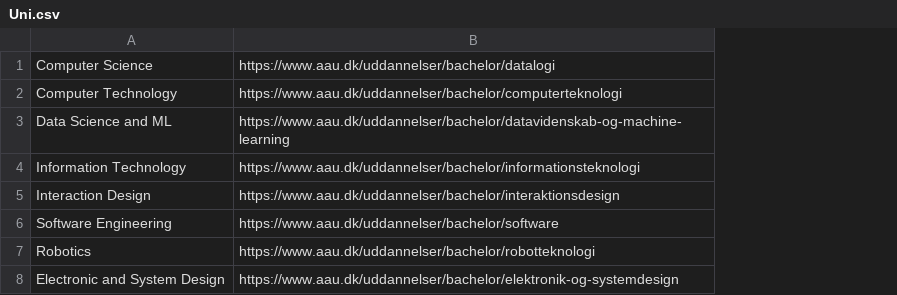
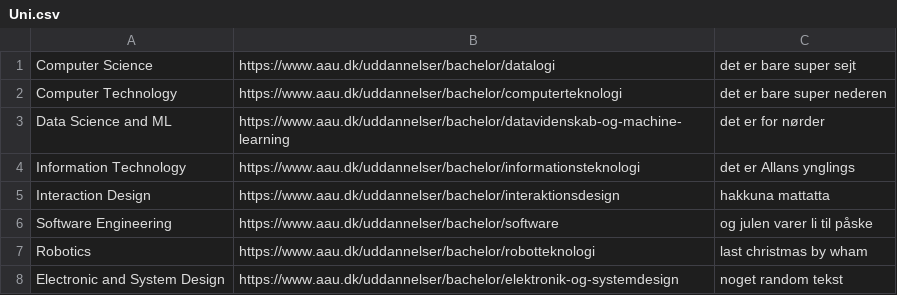
Before and after one commit to h0bbitten/STUDYMAPv2, a CSV file: Databases/Uni.csv, drawn as a sheet; the diff names each change by its address in the sheet, - before the commit and + after, or states it on an @@ line.

```diff
--- a/Databases/Uni.csv
+++ b/Databases/Uni.csv
+column C, rows 1-8: det er bare super sejt | det er bare super nederen | det er for nørder | det er Allans ynglings | hakkuna mattatta | og julen varer li til påske | last christmas by wham | noget random tekst
```
Also changed, not shown: 2 other files.
